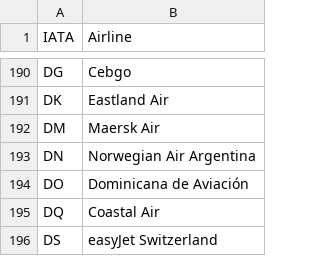
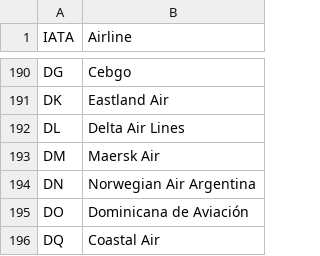
Before and after one commit to punitarani/fli, a CSV file: data/airlines.csv, drawn as a sheet; only a part is shown, gaps mark what is left out; the shorter side is filled out with more unchanged rows.

Commit message:
Add DL (Delta Air Lines) to Airline enum

```diff
--- a/data/airlines.csv
+++ b/data/airlines.csv
@@ -191,2 +191,3 @@ DG,Cebgo
 DK,Eastland Air
+DL,Delta Air Lines
 DM,Maersk Air
```
Also changed, not shown: 1 other file.
